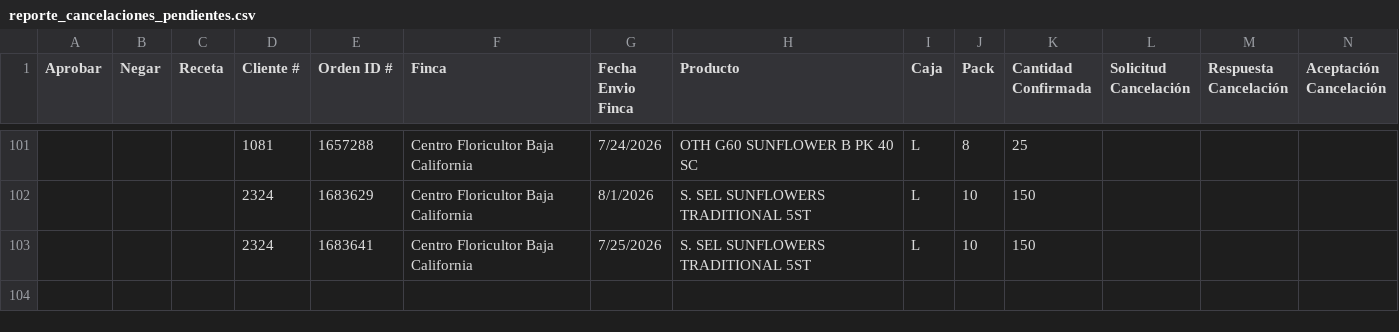
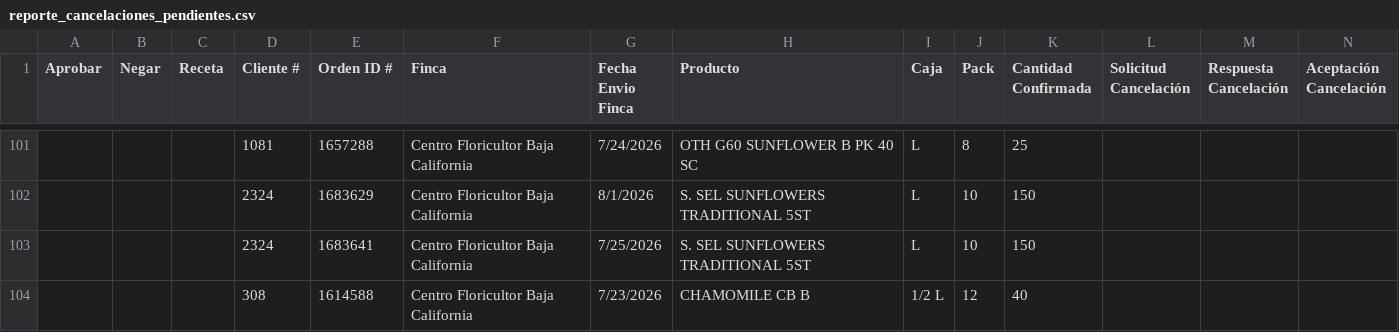
Before and after one commit to 0322203936-cmd/BOT-GALLERIA, a CSV file: reporte_cancelaciones_pendientes.csv, drawn as a sheet; only a part is shown, gaps mark what is left out; rows hold the shown columns only; the diff names each change by its address in the sheet, - before the commit and + after, or states it on an @@ line.

```diff
--- a/reporte_cancelaciones_pendientes.csv
+++ b/reporte_cancelaciones_pendientes.csv
+row 104:  |  |  | 308 | 1614588 | Centro Floricultor Baja California | 7/23/2026 | CHAMOMILE CB B | 1/2 L | 12 | 40
```
